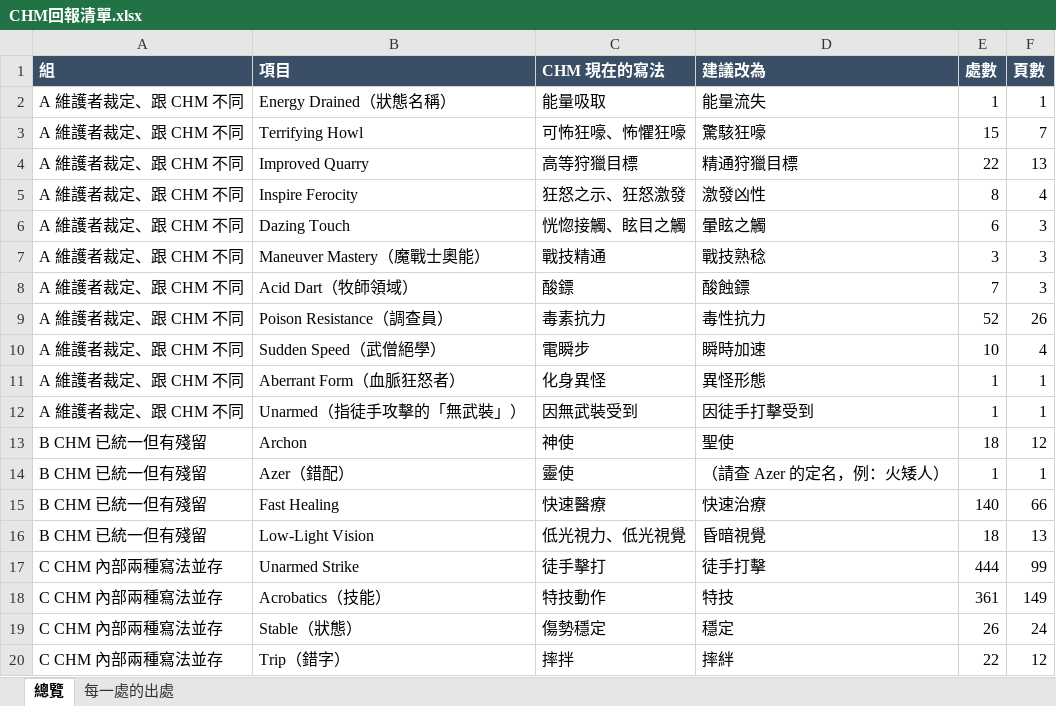
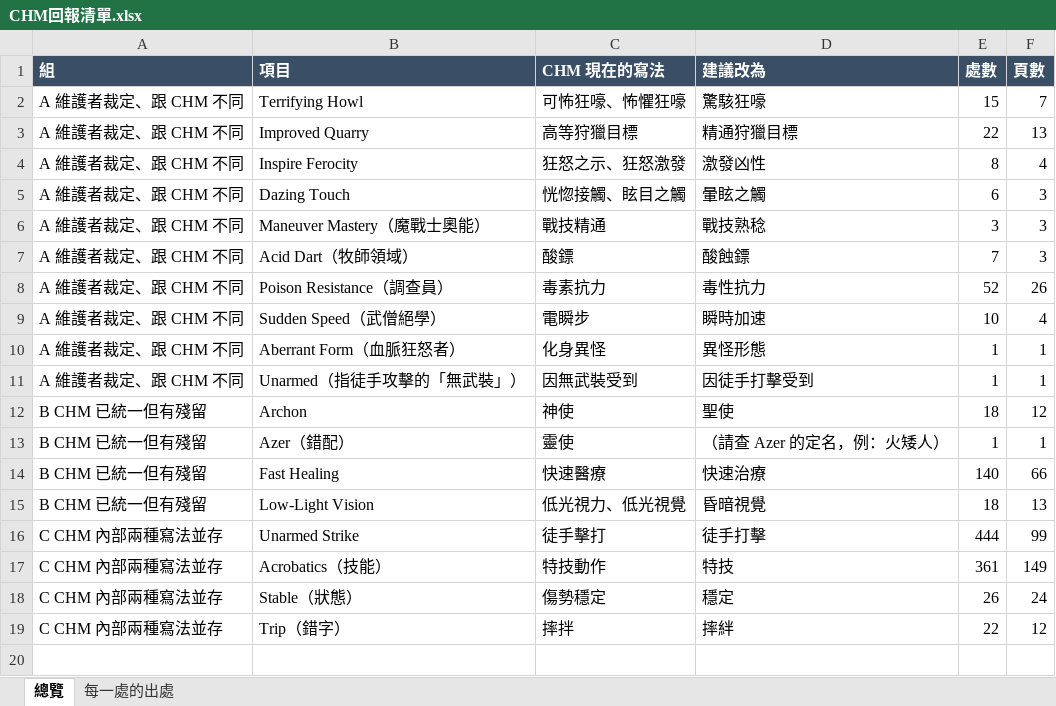
Before and after one commit to quasiidem-lab/pf1-zhtw, an Excel workbook: audit/CHM回報清單.xlsx, sheet 總覽, drawn as a sheet; values as stored, in another font and other column widths than the file's, no borders; the diff names each change by its address in the sheet, - before the commit and + after, or states it on an @@ line.

```diff
--- a/audit/CHM回報清單.xlsx (sheet 總覽)
+++ b/audit/CHM回報清單.xlsx (sheet 總覽)
-row 2: A 維護者裁定、跟 CHM 不同 | Energy Drained（狀態名稱） | 能量吸取 | 能量流失 | 1 | 1
```
Also changed, not shown: sheet 每一處的出處, audit/譯名一致性稽核.xlsx, 7 other files.
